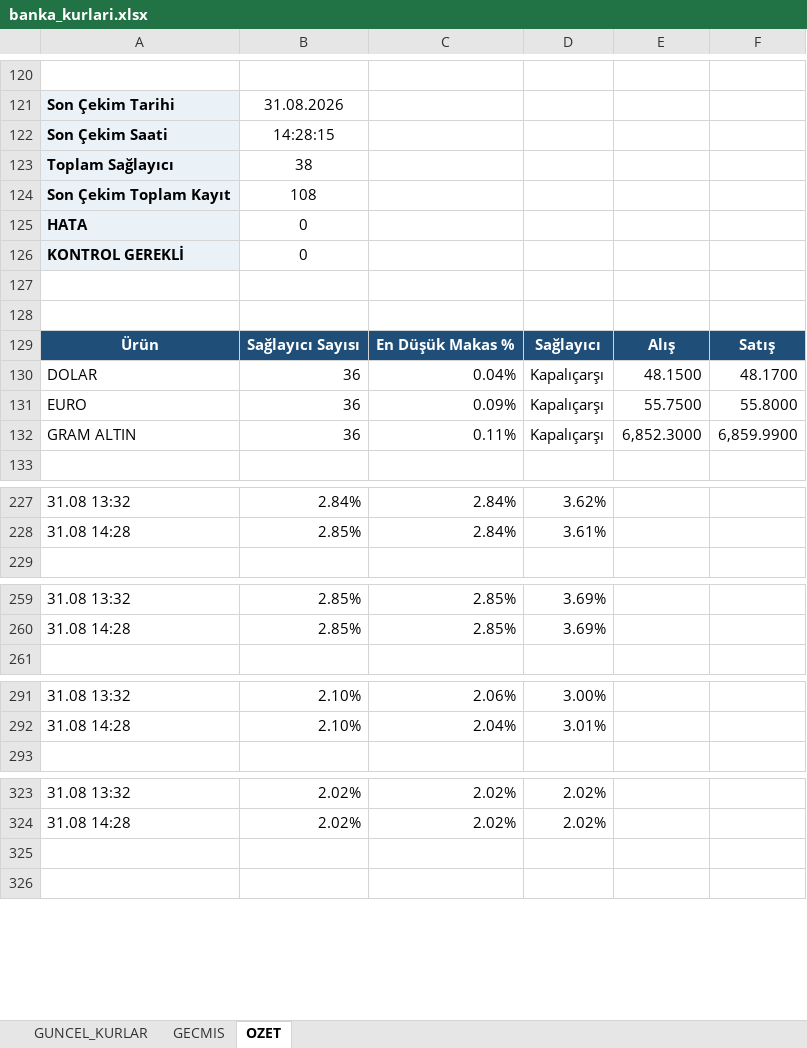
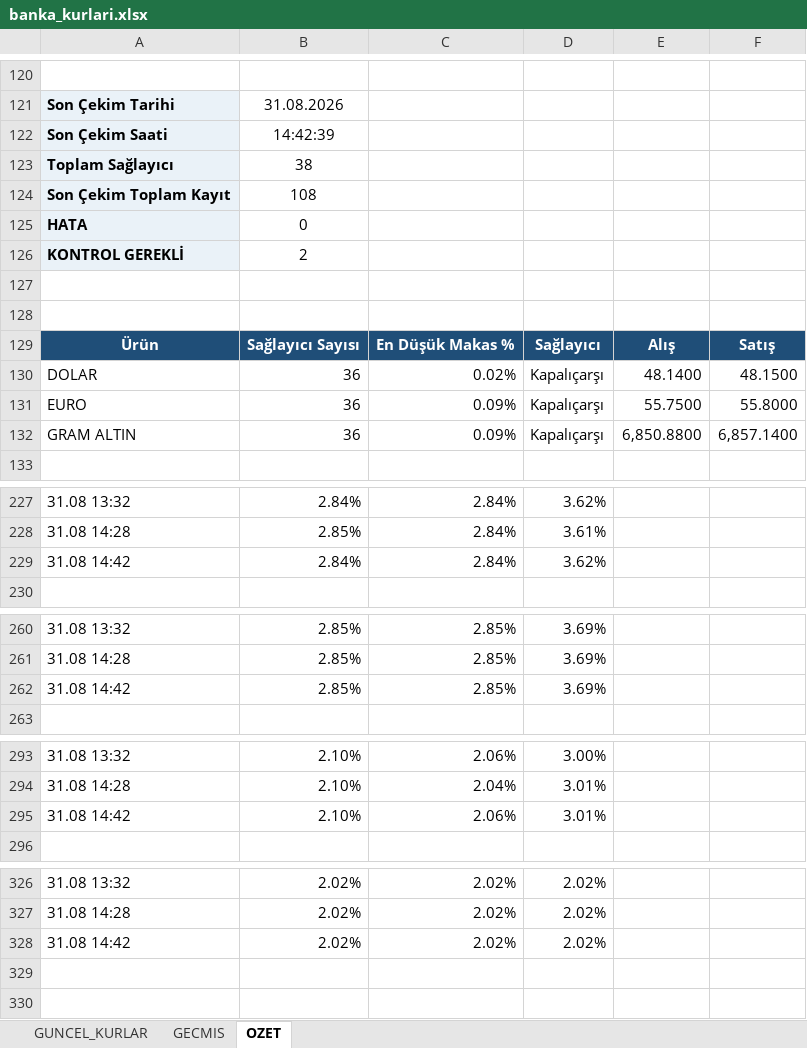
Before and after one commit to ozgeyamc/banka-kurlari-takip, an Excel workbook: output/banka_kurlari.xlsx, sheet OZET, drawn as a sheet; only a part is shown, gaps mark what is left out; values as stored, in another font and other column widths than the file's, no borders; charts and pictures not drawn; the diff covers the shown part only; the diff names each change by its address in the sheet, - before the commit and + after, or states it on an @@ line.

```diff
--- a/output/banka_kurlari.xlsx (sheet OZET)
+++ b/output/banka_kurlari.xlsx (sheet OZET)
-B122: 14:28:15
+B122: 14:42:39
-B126: 0
+B126: 2
-C130: 0.04%
+C130: 0.02%
-E130: 48.1500
+E130: 48.1400
-F130: 48.1700
+F130: 48.1500
-C132: 0.11%
+C132: 0.09%
-E132: 6,852.3000
+E132: 6,850.8800
-F132: 6,859.9900
+F132: 6,857.1400
+row 229: 31.08 14:42 | 2.84% | 2.84% | 3.62%
+row 262: 31.08 14:42 | 2.85% | 2.85% | 3.69%
+row 295: 31.08 14:42 | 2.10% | 2.06% | 3.01%
+row 328: 31.08 14:42 | 2.02% | 2.02% | 2.02%
```
Also changed, not shown: 1 added row elsewhere in this sheet, sheet GECMIS, sheet GUNCEL_KURLAR, charts or pictures, 2 other files.
